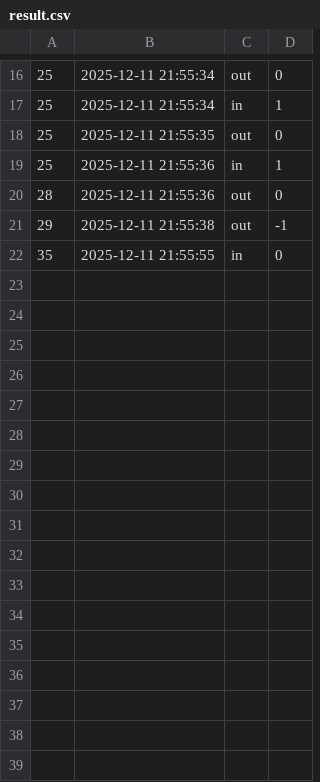
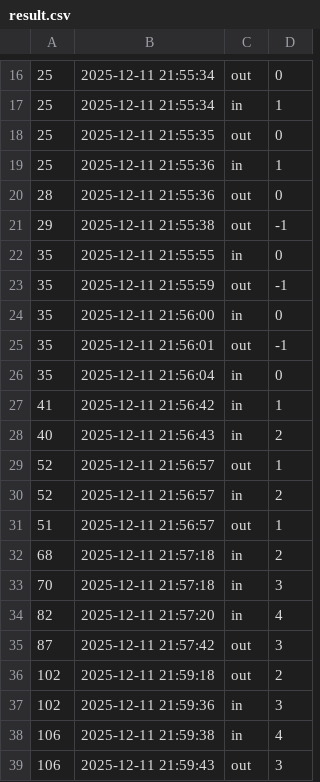
Before and after one commit to aaaa2101024/raspberrypi-monitoring-system, a CSV file: data/result.csv, drawn as a sheet; only a part is shown, gaps mark what is left out.

```diff
--- a/data/result.csv
+++ b/data/result.csv
@@ -22 +22,18 @@
 35,2025-12-11 21:55:55,in,0
+35,2025-12-11 21:55:59,out,-1
+35,2025-12-11 21:56:00,in,0
+35,2025-12-11 21:56:01,out,-1
+35,2025-12-11 21:56:04,in,0
+41,2025-12-11 21:56:42,in,1
+40,2025-12-11 21:56:43,in,2
+52,2025-12-11 21:56:57,out,1
+52,2025-12-11 21:56:57,in,2
+51,2025-12-11 21:56:57,out,1
+68,2025-12-11 21:57:18,in,2
+70,2025-12-11 21:57:18,in,3
+82,2025-12-11 21:57:20,in,4
+87,2025-12-11 21:57:42,out,3
+102,2025-12-11 21:59:18,out,2
+102,2025-12-11 21:59:36,in,3
+106,2025-12-11 21:59:38,in,4
+106,2025-12-11 21:59:43,out,3
```
Also changed, not shown: 1 other file.
